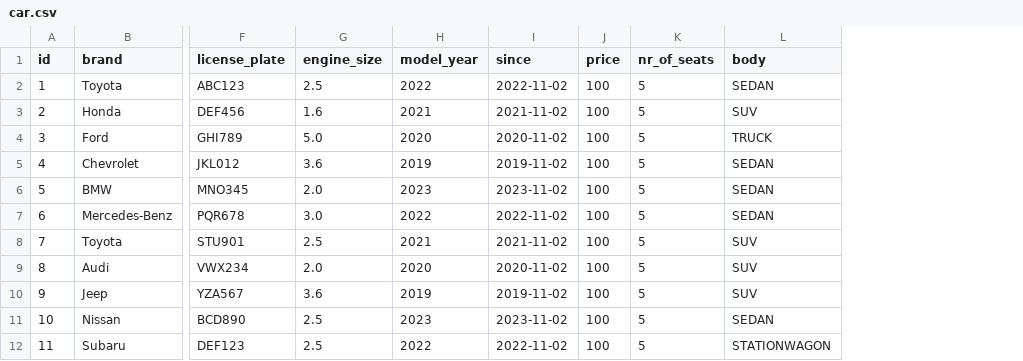
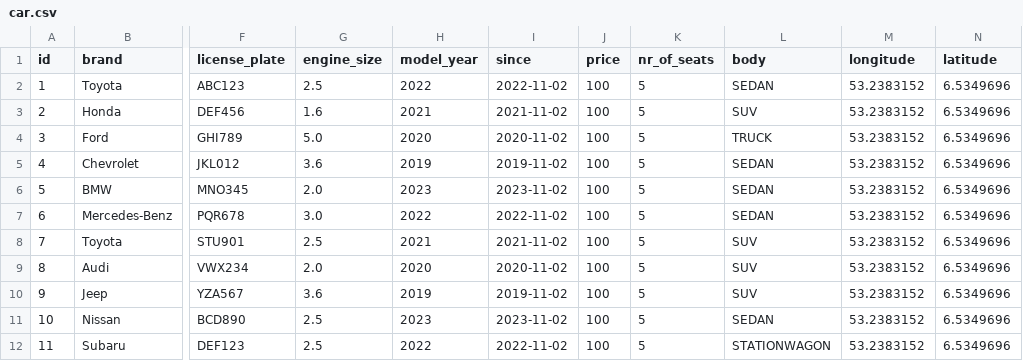
Before and after one commit to wjtje/mad-backend-generated, a CSV file: src/main/resources/config/liquibase/fake-data/car.csv, drawn as a sheet; only a part is shown, gaps mark what is left out; the diff names each change by its address in the sheet, - before the commit and + after, or states it on an @@ line.

```diff
--- a/src/main/resources/config/liquibase/fake-data/car.csv
+++ b/src/main/resources/config/liquibase/fake-data/car.csv
+column M (longitude), rows 2-12: all 53.2383152
+column N (latitude), rows 2-12: all 6.5349696
```
Also changed, not shown: 18 other files.
